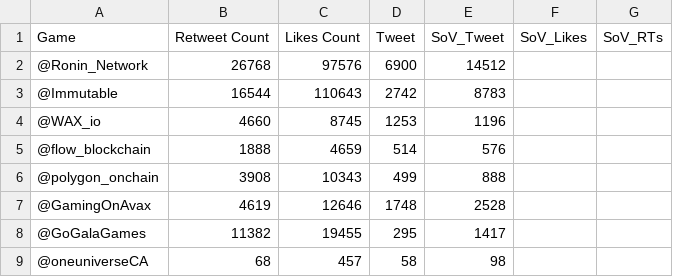
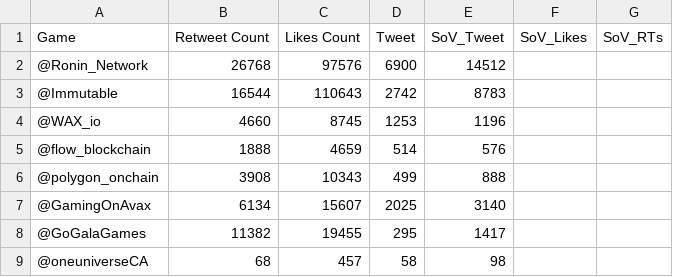
Before and after one commit to Cprogram06/smcp-dashboard, a CSV file: csvs/SOV - Twitter_RVF - Copy.csv, drawn as a sheet.

Commit message:
gamin on avax update

```diff
--- a/csvs/SOV - Twitter_RVF - Copy.csv
+++ b/csvs/SOV - Twitter_RVF - Copy.csv
@@ -6,3 +6,3 @@ Game,Retweet Count,Likes Count,Tweet,SoV_Tweet,SoV_Likes,SoV_RTs
 @polygon_onchain,3908,10343,499,888,,
-@GamingOnAvax,4619,12646,1748,2528,,
+@GamingOnAvax,6134,15607,2025,3140,,
 @GoGalaGames,11382,19455,295,1417,,
```
